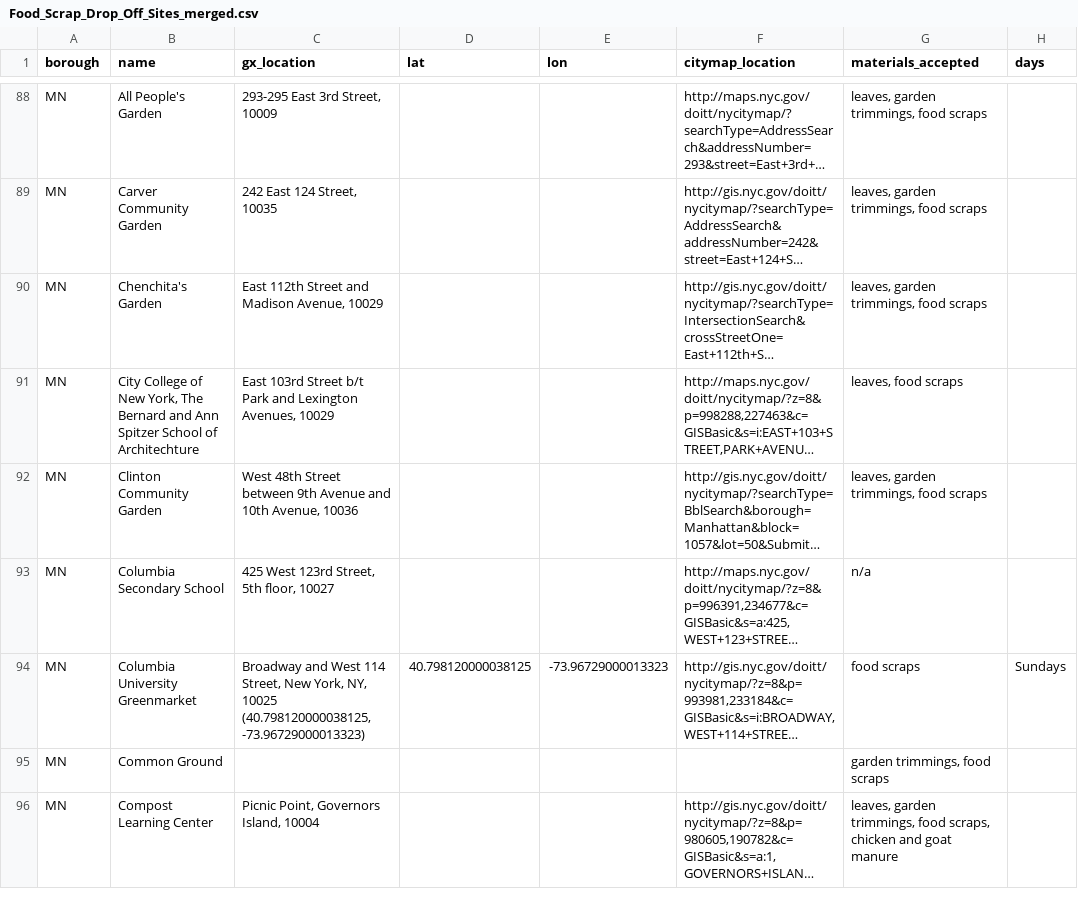
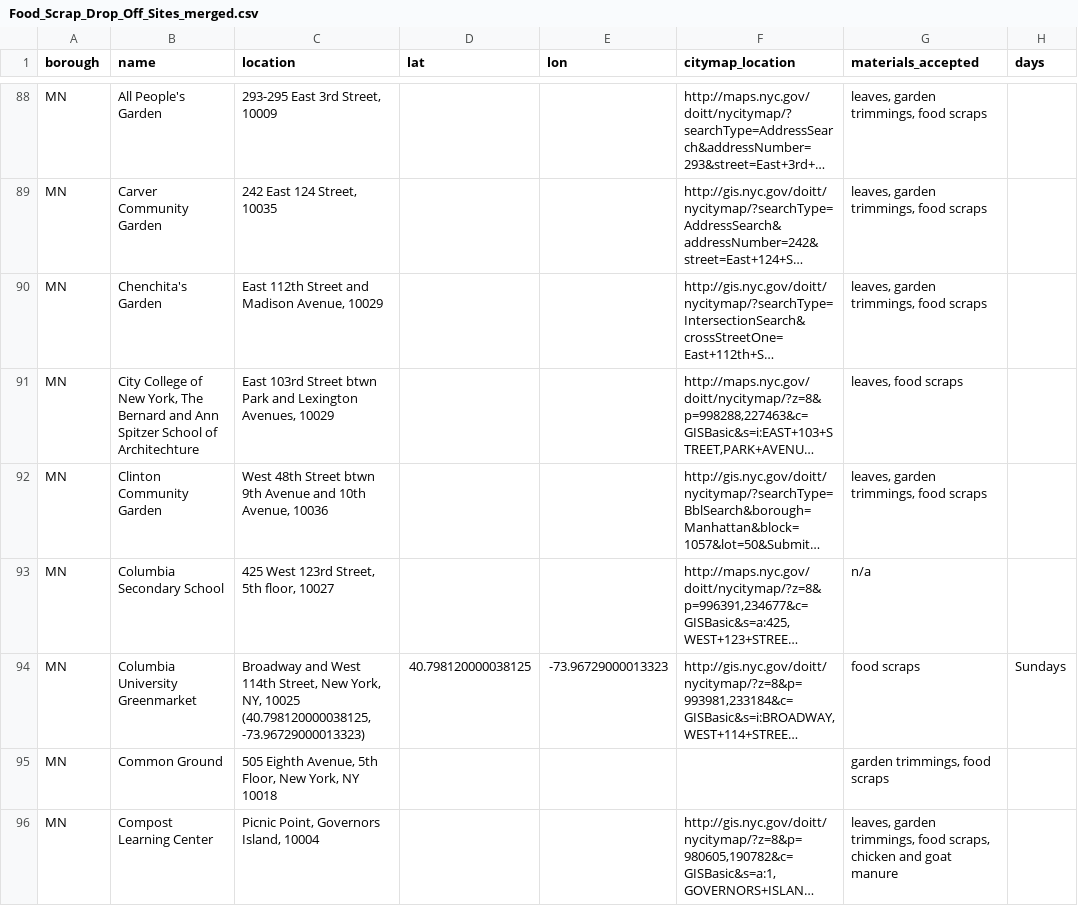
Before and after one commit to mashcode/NYCompost-data, a CSV file: Food_Scrap_Drop_Off_Sites_merged.csv, drawn as a sheet; only a part is shown, gaps mark what is left out; long unchanged cells end in …; the diff covers the shown part only; the diff names each change by its address in the sheet, - before the commit and + after, or states it on an @@ line.

```diff
--- a/Food_Scrap_Drop_Off_Sites_merged.csv
+++ b/Food_Scrap_Drop_Off_Sites_merged.csv
-C1: gx_location
+C1: location
-C91 (location): …103rd Street b/t Park and…
+C91 (location): …103rd Street btwn Park and…
-C92 (location): …48th Street between 9th Avenue…
+C92 (location): …48th Street btwn 9th Avenue…
-C94 (location): …and West 114 Street, New…
+C94 (location): …and West 114th Street, New…
-C95 (location): (empty)
+C95 (location): 505 Eighth Avenue, 5th Floor, New York, NY 10018
```
Also changed, not shown: 1 removed row and 41 edited cells elsewhere in this file, 7 other files.
